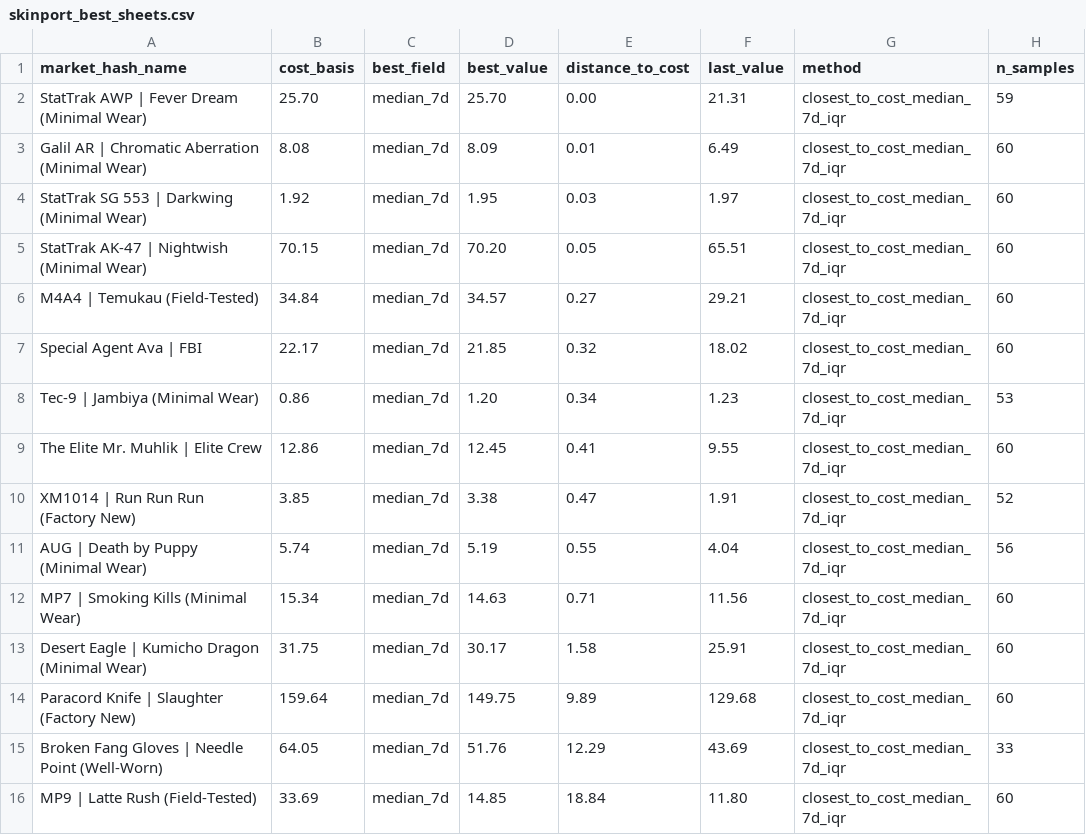
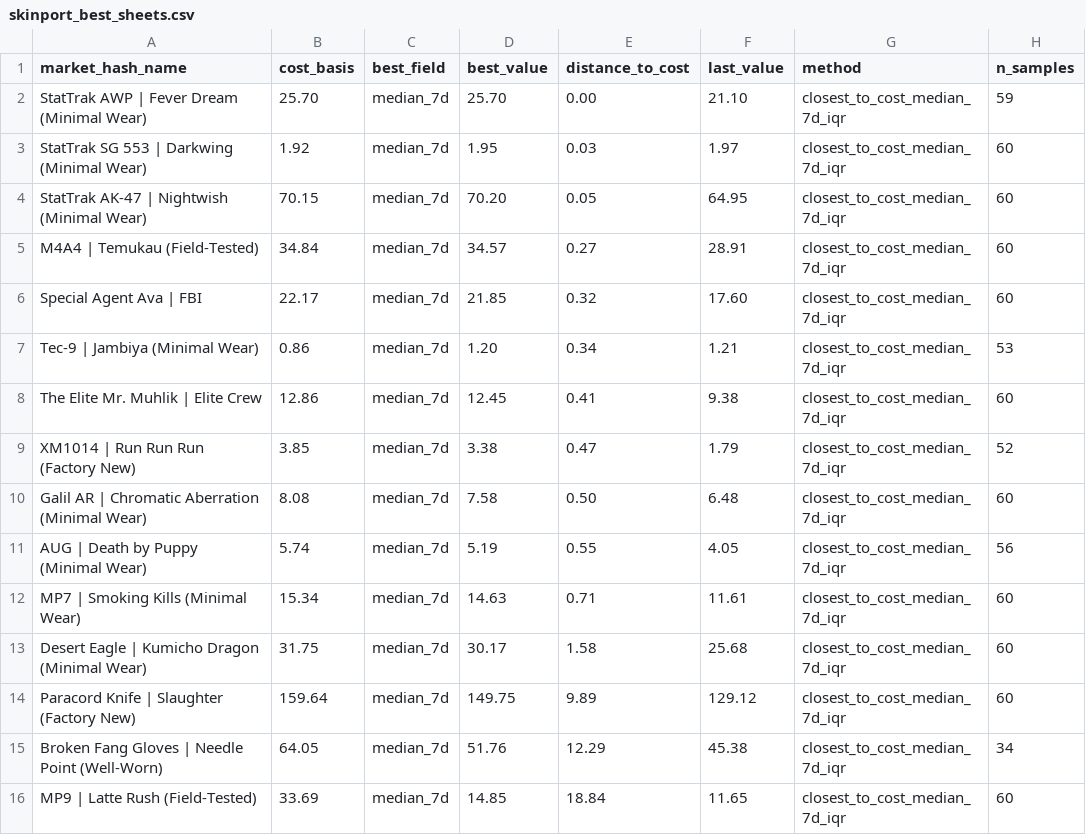
Before and after one commit to jpcarrascom2311-commits/skinport-tracker, a CSV file: skinport_best_sheets.csv, drawn as a sheet.

```diff
--- a/skinport_best_sheets.csv
+++ b/skinport_best_sheets.csv
@@ -1,16 +1,16 @@
 market_hash_name,cost_basis,best_field,best_value,distance_to_cost,last_value,method,n_samples
-StatTrak AWP | Fever Dream (Minimal Wear),25.70,median_7d,25.70,0.00,21.31,closest_to_cost_median_7d_iqr,59
-Galil AR | Chromatic Aberration (Minimal Wear),8.08,median_7d,8.09,0.01,6.49,closest_to_cost_median_7d_iqr,60
+StatTrak AWP | Fever Dream (Minimal Wear),25.70,median_7d,25.70,0.00,21.10,closest_to_cost_median_7d_iqr,59
 StatTrak SG 553 | Darkwing (Minimal Wear),1.92,median_7d,1.95,0.03,1.97,closest_to_cost_median_7d_iqr,60
-StatTrak AK-47 | Nightwish (Minimal Wear),70.15,median_7d,70.20,0.05,65.51,closest_to_cost_median_7d_iqr,60
-M4A4 | Temukau (Field-Tested),34.84,median_7d,34.57,0.27,29.21,closest_to_cost_median_7d_iqr,60
-Special Agent Ava | FBI,22.17,median_7d,21.85,0.32,18.02,closest_to_cost_median_7d_iqr,60
-Tec-9 | Jambiya (Minimal Wear),0.86,median_7d,1.20,0.34,1.23,closest_to_cost_median_7d_iqr,53
-The Elite Mr. Muhlik | Elite Crew,12.86,median_7d,12.45,0.41,9.55,closest_to_cost_median_7d_iqr,60
-XM1014 | Run Run Run (Factory New),3.85,median_7d,3.38,0.47,1.91,closest_to_cost_median_7d_iqr,52
-AUG | Death by Puppy (Minimal Wear),5.74,median_7d,5.19,0.55,4.04,closest_to_cost_median_7d_iqr,56
-MP7 | Smoking Kills (Minimal Wear),15.34,median_7d,14.63,0.71,11.56,closest_to_cost_median_7d_iqr,60
-Desert Eagle | Kumicho Dragon (Minimal Wear),31.75,median_7d,30.17,1.58,25.91,closest_to_cost_median_7d_iqr,60
-Paracord Knife | Slaughter (Factory New),159.64,median_7d,149.75,9.89,129.68,closest_to_cost_median_7d_iqr,60
-Broken Fang Gloves | Needle Point (Well-Worn),64.05,median_7d,51.76,12.29,43.69,closest_to_cost_median_7d_iqr,33
-MP9 | Latte Rush (Field-Tested),33.69,median_7d,14.85,18.84,11.80,closest_to_cost_median_7d_iqr,60
+StatTrak AK-47 | Nightwish (Minimal Wear),70.15,median_7d,70.20,0.05,64.95,closest_to_cost_median_7d_iqr,60
+M4A4 | Temukau (Field-Tested),34.84,median_7d,34.57,0.27,28.91,closest_to_cost_median_7d_iqr,60
+Special Agent Ava | FBI,22.17,median_7d,21.85,0.32,17.60,closest_to_cost_median_7d_iqr,60
+Tec-9 | Jambiya (Minimal Wear),0.86,median_7d,1.20,0.34,1.21,closest_to_cost_median_7d_iqr,53
+The Elite Mr. Muhlik | Elite Crew,12.86,median_7d,12.45,0.41,9.38,closest_to_cost_median_7d_iqr,60
+XM1014 | Run Run Run (Factory New),3.85,median_7d,3.38,0.47,1.79,closest_to_cost_median_7d_iqr,52
+Galil AR | Chromatic Aberration (Minimal Wear),8.08,median_7d,7.58,0.50,6.48,closest_to_cost_median_7d_iqr,60
+AUG | Death by Puppy (Minimal Wear),5.74,median_7d,5.19,0.55,4.05,closest_to_cost_median_7d_iqr,56
+MP7 | Smoking Kills (Minimal Wear),15.34,median_7d,14.63,0.71,11.61,closest_to_cost_median_7d_iqr,60
+Desert Eagle | Kumicho Dragon (Minimal Wear),31.75,median_7d,30.17,1.58,25.68,closest_to_cost_median_7d_iqr,60
+Paracord Knife | Slaughter (Factory New),159.64,median_7d,149.75,9.89,129.12,closest_to_cost_median_7d_iqr,60
+Broken Fang Gloves | Needle Point (Well-Worn),64.05,median_7d,51.76,12.29,45.38,closest_to_cost_median_7d_iqr,34
+MP9 | Latte Rush (Field-Tested),33.69,median_7d,14.85,18.84,11.65,closest_to_cost_median_7d_iqr,60
```
Also changed, not shown: skinport_latest.csv.
